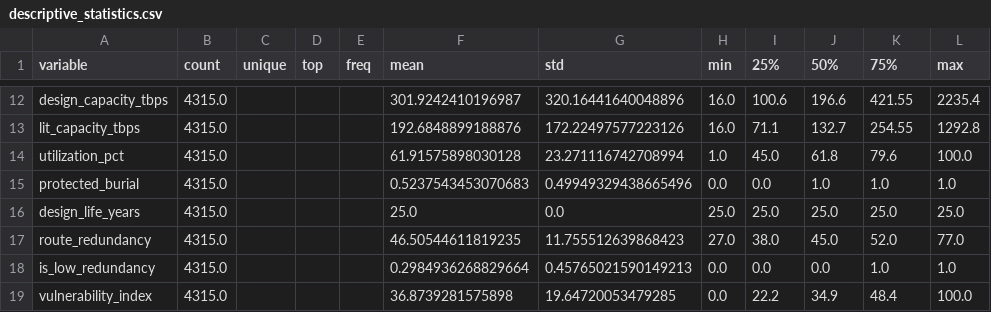
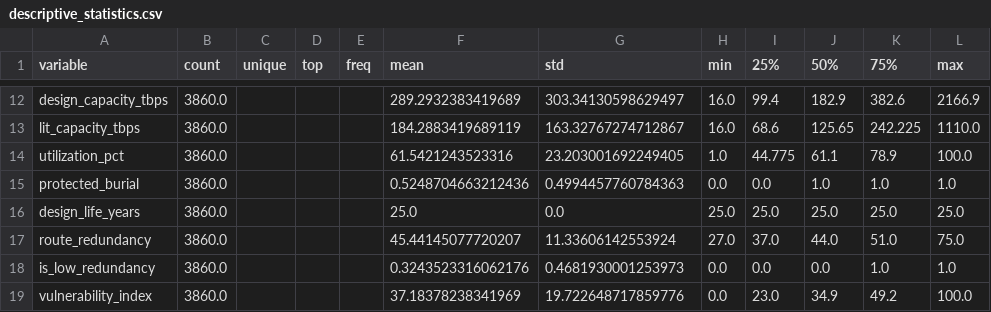
Before and after one commit to JSVNCNT/undersea-cable-fault-risk-prediction, a CSV file: outputs/tables/eda/descriptive_statistics.csv, drawn as a sheet; only a part is shown, gaps mark what is left out; the diff covers the shown part only; the diff names each change by its address in the sheet, - before the commit and + after, or states it on an @@ line.

```diff
--- a/outputs/tables/eda/descriptive_statistics.csv
+++ b/outputs/tables/eda/descriptive_statistics.csv
-B12:B19 (count): 4315.0
+B12:B19 (count): 3860.0
-F12 (mean): 301.9242410196987
+F12 (mean): 289.2932383419689
-G12 (std): 320.16441640048896
+G12 (std): 303.34130598629497
-I12 (25%): 100.6
+I12 (25%): 99.4
-J12 (50%): 196.6
+J12 (50%): 182.9
-K12 (75%): 421.55
+K12 (75%): 382.6
-L12 (max): 2235.4
+L12 (max): 2166.9
-F13 (mean): 192.6848899188876
+F13 (mean): 184.2883419689119
-G13 (std): 172.22497577223126
+G13 (std): 163.32767274712867
-I13 (25%): 71.1
+I13 (25%): 68.6
-J13 (50%): 132.7
+J13 (50%): 125.65
-K13 (75%): 254.55
+K13 (75%): 242.225
-L13 (max): 1292.8
+L13 (max): 1110.0
-F14 (mean): 61.91575898030128
+F14 (mean): 61.5421243523316
-G14 (std): 23.271116742708994
+G14 (std): 23.203001692249405
-I14 (25%): 45.0
+I14 (25%): 44.775
-J14 (50%): 61.8
+J14 (50%): 61.1
-K14 (75%): 79.6
+K14 (75%): 78.9
-F15 (mean): 0.5237543453070683
+F15 (mean): 0.5248704663212436
-G15 (std): 0.49949329438665496
+G15 (std): 0.4994457760784363
-F17 (mean): 46.50544611819235
+F17 (mean): 45.44145077720207
-G17 (std): 11.755512639868423
+G17 (std): 11.33606142553924
-I17 (25%): 38.0
+I17 (25%): 37.0
-J17 (50%): 45.0
+J17 (50%): 44.0
-K17 (75%): 52.0
+K17 (75%): 51.0
-L17 (max): 77.0
+L17 (max): 75.0
-F18 (mean): 0.2984936268829664
+F18 (mean): 0.3243523316062176
-G18 (std): 0.45765021590149213
+G18 (std): 0.4681930001253973
-F19 (mean): 36.8739281575898
+F19 (mean): 37.18378238341969
-G19 (std): 19.64720053479285
+G19 (std): 19.722648717859776
-I19 (25%): 22.2
+I19 (25%): 23.0
-K19 (75%): 48.4
+K19 (75%): 49.2
```
Also changed, not shown: 1 added row and 57 edited cells elsewhere in this file, outputs/tables/eda/chokepoint_summary.csv, outputs/tables/model_comparison_validation.csv, 29 other files.
